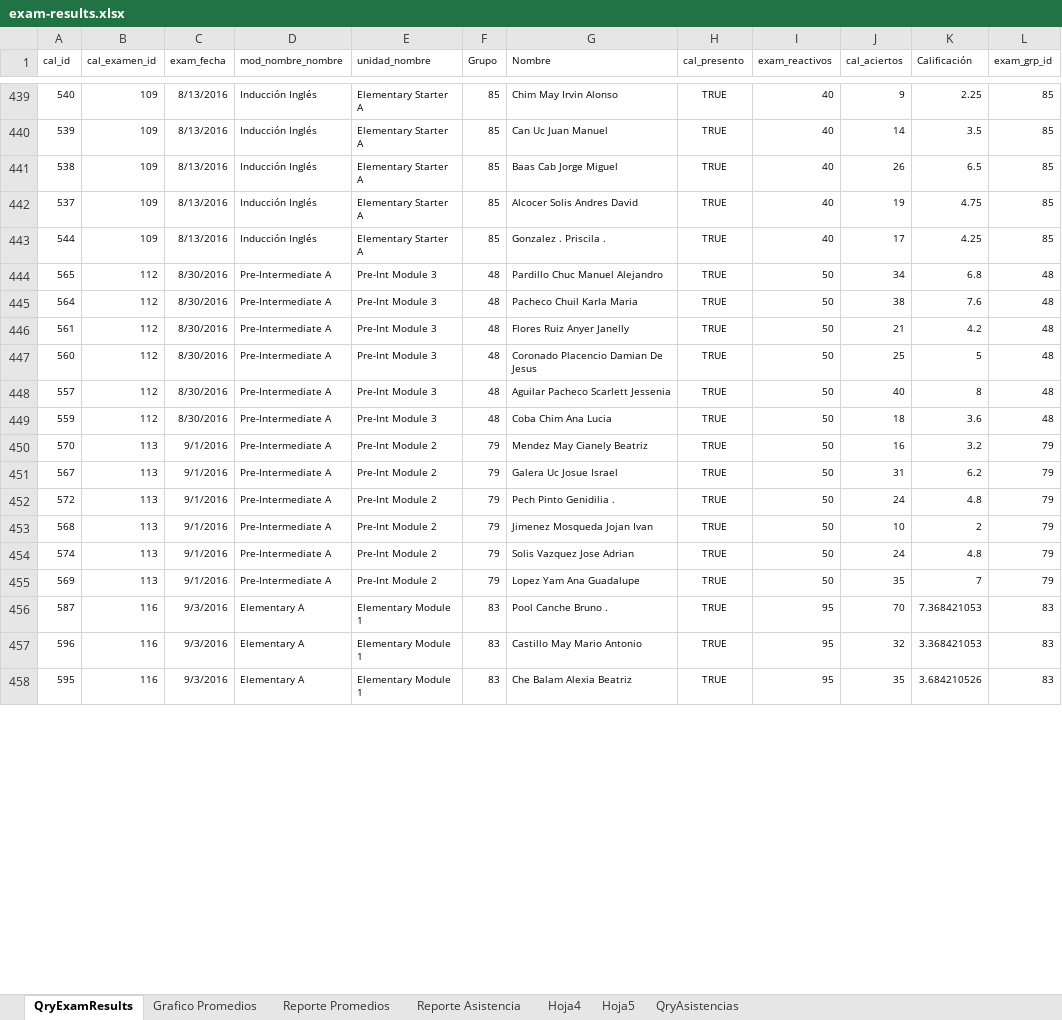
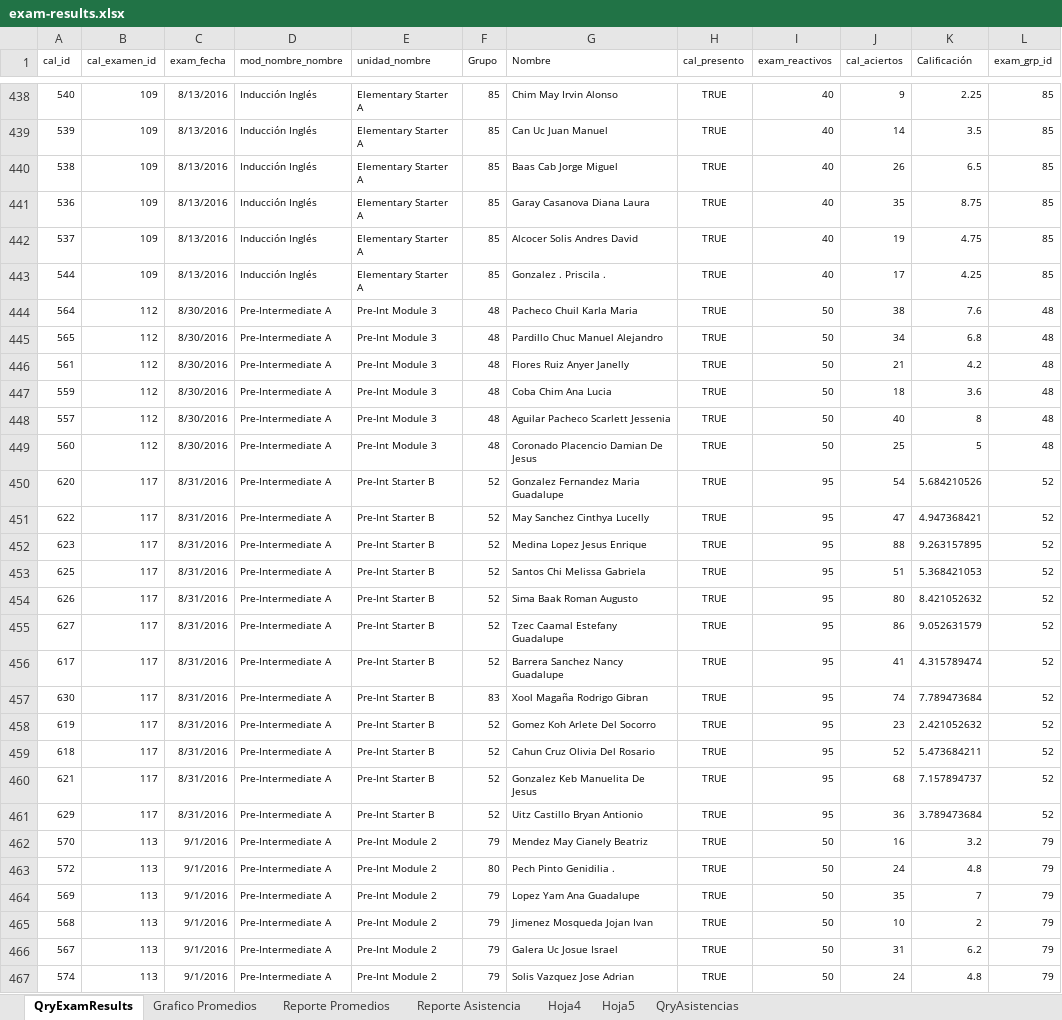
Before and after one commit to rxmarketing/vida-ingles, an Excel workbook: ceteci/excel/exam-results.xlsx, sheet QryExamResults, drawn as a sheet; only a part is shown, gaps mark what is left out; the shorter side is filled out with more unchanged rows; values as stored, in another font and other column widths than the file's, no borders; table styles not drawn; removed rows and columns are numbered as before the commit, all else as after; the diff covers the shown part only; the diff names each change by its address in the sheet, - before the commit and + after, or states it on an @@ line.

Commit message:
Started tracking.

```diff
--- a/ceteci/excel/exam-results.xlsx (sheet QryExamResults)
+++ b/ceteci/excel/exam-results.xlsx (sheet QryExamResults)
@@ row 436 moved to row 441: 536 @@
@@ row 445 moved to row 444: 564 @@
@@ row 449 moved to row 447: 559 @@
+row 450: 620 | 117 | 8/31/2016 | Pre-Intermediate A | Pre-Int Starter B | 52 | Gonzalez Fernandez Maria Guadalupe | TRUE | 95 | 54 | 5.684210526 | 52
+row 451: 622 | 117 | 8/31/2016 | Pre-Intermediate A | Pre-Int Starter B | 52 | May Sanchez Cinthya Lucelly | TRUE | 95 | 47 | 4.947368421 | 52
+row 452: 623 | 117 | 8/31/2016 | Pre-Intermediate A | Pre-Int Starter B | 52 | Medina Lopez Jesus Enrique | TRUE | 95 | 88 | 9.263157895 | 52
+row 453: 625 | 117 | 8/31/2016 | Pre-Intermediate A | Pre-Int Starter B | 52 | Santos Chi Melissa Gabriela | TRUE | 95 | 51 | 5.368421053 | 52
+row 454: 626 | 117 | 8/31/2016 | Pre-Intermediate A | Pre-Int Starter B | 52 | Sima Baak Roman Augusto | TRUE | 95 | 80 | 8.421052632 | 52
+row 455: 627 | 117 | 8/31/2016 | Pre-Intermediate A | Pre-Int Starter B | 52 | Tzec Caamal Estefany Guadalupe | TRUE | 95 | 86 | 9.052631579 | 52
+row 456: 617 | 117 | 8/31/2016 | Pre-Intermediate A | Pre-Int Starter B | 52 | Barrera Sanchez Nancy Guadalupe | TRUE | 95 | 41 | 4.315789474 | 52
+row 457: 630 | 117 | 8/31/2016 | Pre-Intermediate A | Pre-Int Starter B | 83 | Xool Magaña Rodrigo Gibran | TRUE | 95 | 74 | 7.789473684 | 52
+row 458: 619 | 117 | 8/31/2016 | Pre-Intermediate A | Pre-Int Starter B | 52 | Gomez Koh Arlete Del Socorro | TRUE | 95 | 23 | 2.421052632 | 52
+row 459: 618 | 117 | 8/31/2016 | Pre-Intermediate A | Pre-Int Starter B | 52 | Cahun Cruz Olivia Del Rosario | TRUE | 95 | 52 | 5.473684211 | 52
+row 460: 621 | 117 | 8/31/2016 | Pre-Intermediate A | Pre-Int Starter B | 52 | Gonzalez Keb Manuelita De Jesus | TRUE | 95 | 68 | 7.157894737 | 52
+row 461: 629 | 117 | 8/31/2016 | Pre-Intermediate A | Pre-Int Starter B | 52 | Uitz Castillo Bryan Antionio | TRUE | 95 | 36 | 3.789473684 | 52
+row 463: 572 | 113 | 9/1/2016 | Pre-Intermediate A | Pre-Int Module 2 | 80 | Pech Pinto Genidilia . | TRUE | 50 | 24 | 4.8 | 79
@@ row 455 moved to row 464: 569 @@
@@ row 453 moved to row 465: 568 @@
-row 452: 572 | 113 | 9/1/2016 | Pre-Intermediate A | Pre-Int Module 2 | 79 | Pech Pinto Genidilia . | TRUE | 50 | 24 | 4.8 | 79
@@ row 456 moved to row 482: 587 @@
```
Also changed, not shown: 85 added rows, 11 removed rows, 168 moved rows and 34 edited cells elsewhere in this sheet, sheet Reporte Promedios, charts or pictures.
